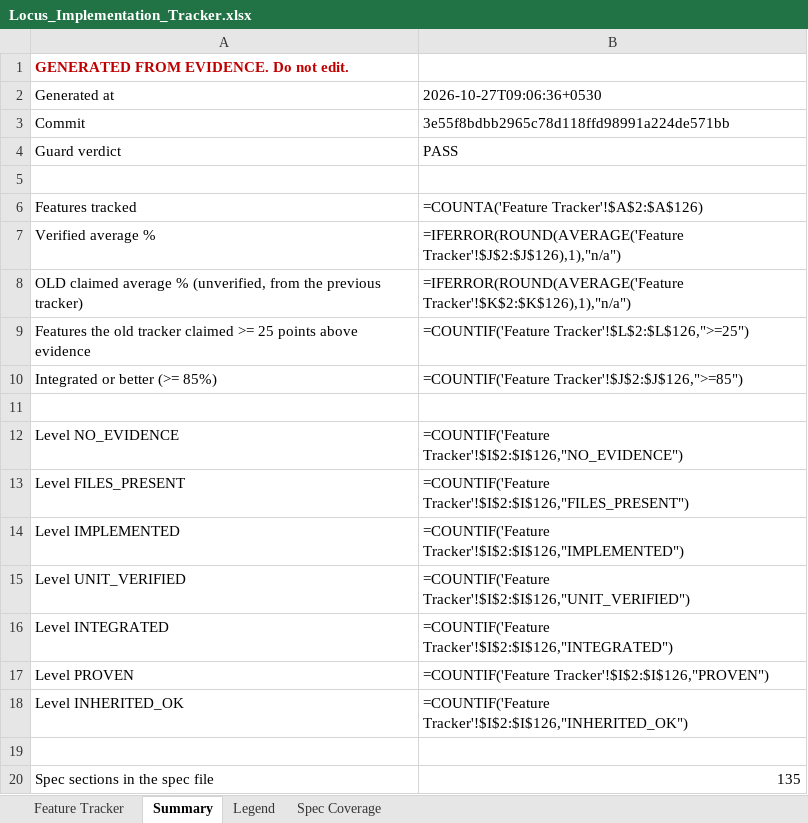
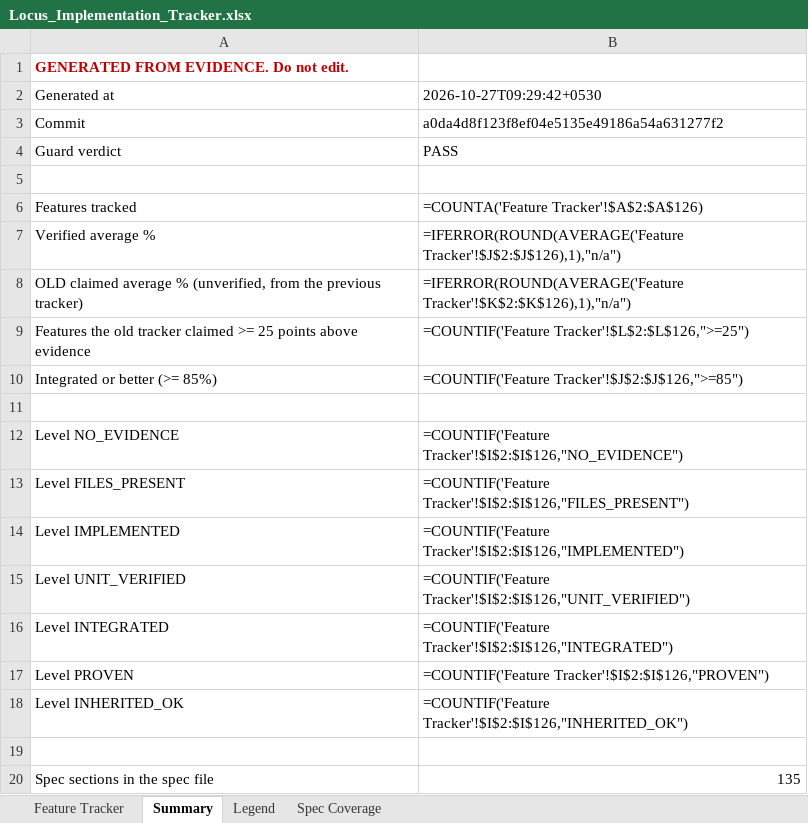
Before and after one commit to Shivamxp23/Locus-OS, an Excel workbook: .keysndocs/Documentation/Implementation Plans/Implementation Report/Locus_Implementation_Tracker.xlsx, sheet Summary, drawn as a sheet; values as stored, in another font and other column widths than the file's, no borders; formulas without a stored value are shown as written; the diff names each change by its address in the sheet, - before the commit and + after, or states it on an @@ line.

```diff
--- a/.keysndocs/Documentation/Implementation Plans/Implementation Report/Locus_Implementation_Tracker.xlsx (sheet Summary)
+++ b/.keysndocs/Documentation/Implementation Plans/Implementation Report/Locus_Implementation_Tracker.xlsx (sheet Summary)
-B2: 2026-10-27T09:06:36+0530
+B2: 2026-10-27T09:29:42+0530
-B3: 3e55f8bdbb2965c78d118ffd98991a224de571bb
+B3: a0da4d8f123f8ef04e5135e49186a54a631277f2
```
Also changed, not shown: sheet Feature Tracker, 3 other files.
